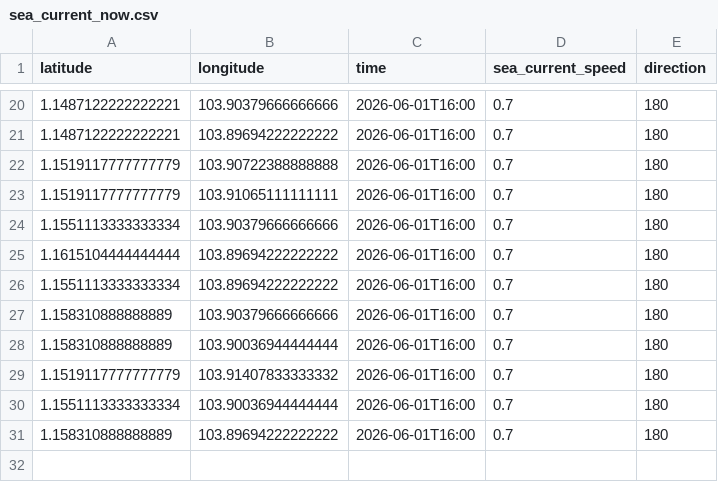
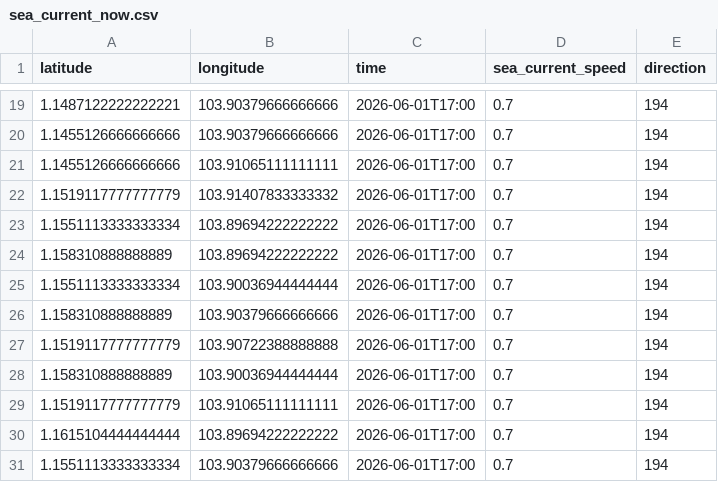
Before and after one commit to husnimuttaqin777-dot/rnd_dps, a CSV file: sea_current_now.csv, drawn as a sheet; only a part is shown, gaps mark what is left out; the diff covers the shown part only.

```diff
--- a/sea_current_now.csv
+++ b/sea_current_now.csv
@@ -20,12 +19,13 @@ latitude,longitude,time,sea_current_speed,direction
-1.1487122222222221,103.90379666666666,2026-06-01T16:00,0.7,180
-1.1487122222222221,103.89694222222222,2026-06-01T16:00,0.7,180
-1.1519117777777779,103.90722388888888,2026-06-01T16:00,0.7,180
-1.1519117777777779,103.91065111111111,2026-06-01T16:00,0.7,180
-1.1551113333333334,103.90379666666666,2026-06-01T16:00,0.7,180
-1.1615104444444444,103.89694222222222,2026-06-01T16:00,0.7,180
-1.1551113333333334,103.89694222222222,2026-06-01T16:00,0.7,180
-1.158310888888889,103.90379666666666,2026-06-01T16:00,0.7,180
-1.158310888888889,103.90036944444444,2026-06-01T16:00,0.7,180
-1.1519117777777779,103.91407833333332,2026-06-01T16:00,0.7,180
-1.1551113333333334,103.90036944444444,2026-06-01T16:00,0.7,180
-1.158310888888889,103.89694222222222,2026-06-01T16:00,0.7,180
+1.1487122222222221,103.90379666666666,2026-06-01T17:00,0.7,194
+1.1455126666666666,103.90379666666666,2026-06-01T17:00,0.7,194
+1.1455126666666666,103.91065111111111,2026-06-01T17:00,0.7,194
+1.1519117777777779,103.91407833333332,2026-06-01T17:00,0.7,194
+1.1551113333333334,103.89694222222222,2026-06-01T17:00,0.7,194
+1.158310888888889,103.89694222222222,2026-06-01T17:00,0.7,194
+1.1551113333333334,103.90036944444444,2026-06-01T17:00,0.7,194
+1.158310888888889,103.90379666666666,2026-06-01T17:00,0.7,194
+1.1519117777777779,103.90722388888888,2026-06-01T17:00,0.7,194
+1.158310888888889,103.90036944444444,2026-06-01T17:00,0.7,194
+1.1519117777777779,103.91065111111111,2026-06-01T17:00,0.7,194
+1.1615104444444444,103.89694222222222,2026-06-01T17:00,0.7,194
+1.1551113333333334,103.90379666666666,2026-06-01T17:00,0.7,194
```
Also changed, not shown: 8 added rows, 9 removed rows and 20 edited cells elsewhere in this file, 2 other files.
